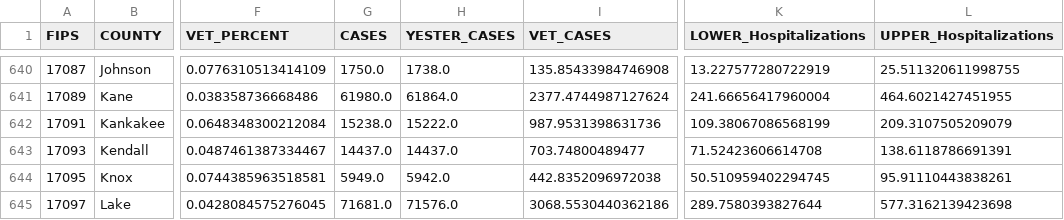
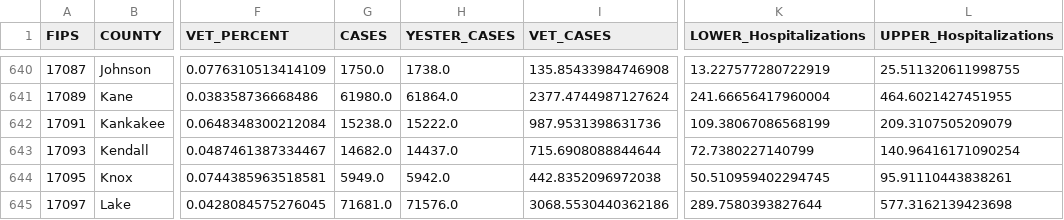
Before and after one commit to Codingfrfun/Covid-automation, a CSV file: CountyVACOVID.csv, drawn as a sheet; only a part is shown, gaps mark what is left out; the diff names each change by its address in the sheet, - before the commit and + after, or states it on an @@ line.

```diff
--- a/CountyVACOVID.csv
+++ b/CountyVACOVID.csv
-G643 (CASES): 14437.0
+G643 (CASES): 14682.0
-I643 (VET_CASES): 703.74800489477
+I643 (VET_CASES): 715.6908088844644
-K643 (LOWER_Hospitalizations): 71.52423606614708
+K643 (LOWER_Hospitalizations): 72.7380227140799
-L643 (UPPER_Hospitalizations): 138.6118786691391
+L643 (UPPER_Hospitalizations): 140.96416171090254
```
Also changed, not shown: CCTVAChart2.csv, VAChart.csv.
